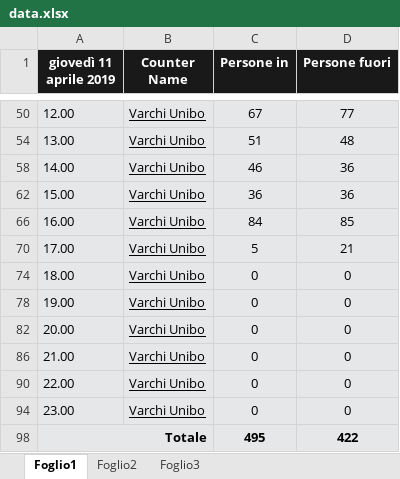
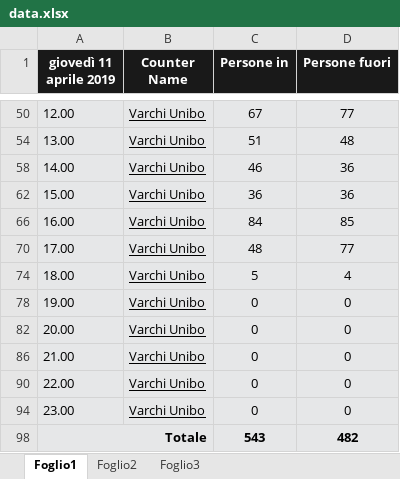
Before and after one commit to ReiBeshiri/BibliotecaUniboCesena, an Excel workbook: Client/BACKEND/data.xlsx, sheet Foglio1, drawn as a sheet; only a part is shown, gaps mark what is left out; values as stored, in another font and other column widths than the file's, no borders; the diff names each change by its address in the sheet, - before the commit and + after, or states it on an @@ line.

```diff
--- a/Client/BACKEND/data.xlsx (sheet Foglio1)
+++ b/Client/BACKEND/data.xlsx (sheet Foglio1)
-C70 (Persone in): 5
+C70 (Persone in): 48
-D70 (Persone fuori): 21
+D70 (Persone fuori): 77
-C74 (Persone in): 0
+C74 (Persone in): 5
-D74 (Persone fuori): 0
+D74 (Persone fuori): 4
-C98 (Persone in): 495
+C98 (Persone in): 543
-D98 (Persone fuori): 422
+D98 (Persone fuori): 482
```
Also changed, not shown: hidden cells, charts or pictures, 1 other file.
